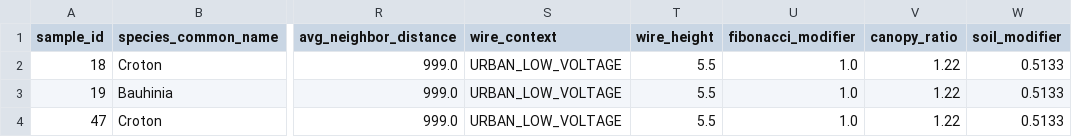
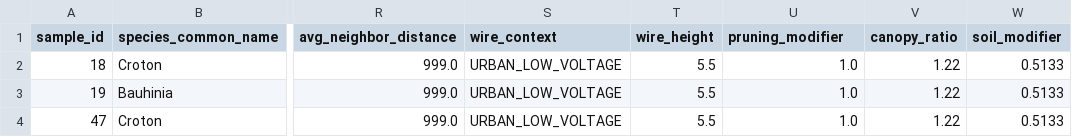
Before and after one commit to Walter630/maptree_IA_, a CSV file: tree_dataset.csv, drawn as a sheet; only a part is shown, gaps mark what is left out; the diff names each change by its address in the sheet, - before the commit and + after, or states it on an @@ line.

```diff
--- a/tree_dataset.csv
+++ b/tree_dataset.csv
-U1: fibonacci_modifier
+U1: pruning_modifier
```
Also changed, not shown: 25 other files.
